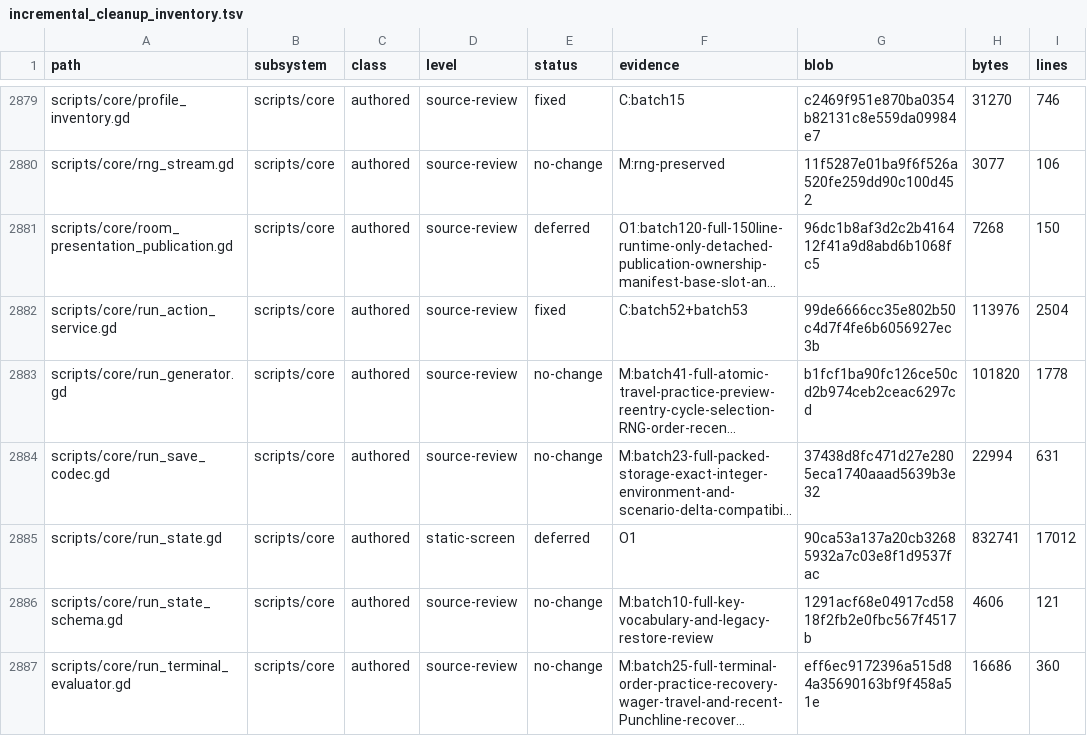
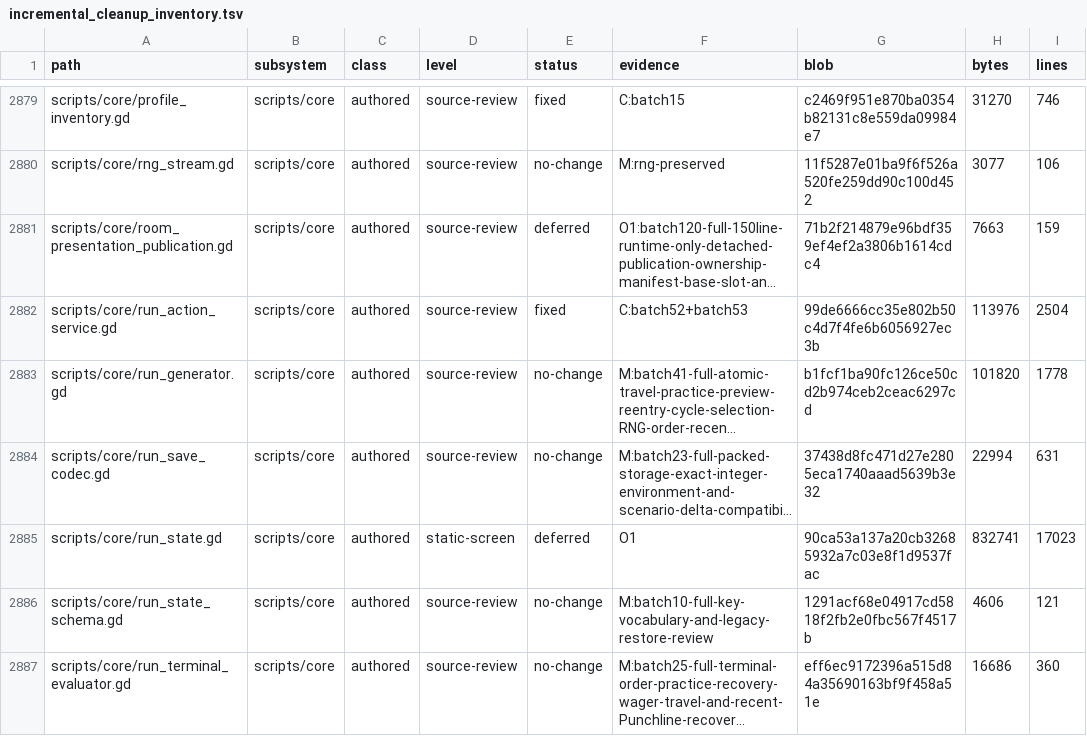
Before and after one commit to erikjpet/BeatTheHouse, a TSV file: docs/testing/incremental_cleanup_inventory.tsv, drawn as a sheet; only a part is shown, gaps mark what is left out; long unchanged cells end in …; the diff covers the shown part only; the diff names each change by its address in the sheet, - before the commit and + after, or states it on an @@ line.

```diff
--- a/docs/testing/incremental_cleanup_inventory.tsv
+++ b/docs/testing/incremental_cleanup_inventory.tsv
-G2881 (blob): 96dc1b8af3d2c2b416412f41a9d8abd6b1068fc5
+G2881 (blob): 71b2f214879e96bdf359ef4ef2a3806b1614cdc4
-H2881 (bytes): 7268
+H2881 (bytes): 7663
-I2881 (lines): 150
+I2881 (lines): 159
-I2885 (lines): 17012
+I2885 (lines): 17023
```
Also changed, not shown: 1 added row and 25 edited cells elsewhere in this file, 1 other file.
